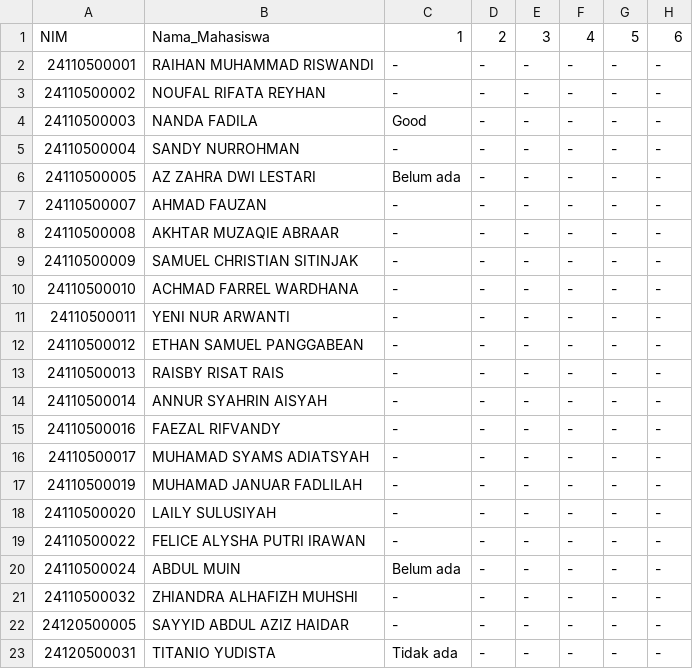
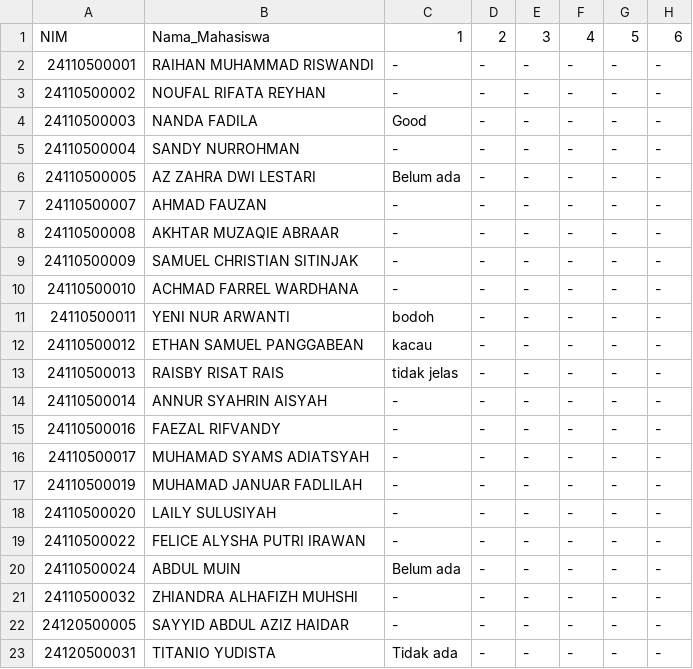
Before and after one commit to adambhuana/sentimen_ind, a CSV file: komentar_dbs_reguler.csv, drawn as a sheet; only a part is shown; the diff names each change by its address in the sheet, - before the commit and + after, or states it on an @@ line.

Commit message:
Add files via upload

```diff
--- a/komentar_dbs_reguler.csv
+++ b/komentar_dbs_reguler.csv
-C11: -
+C11: bodoh
-C12: -
+C12: kacau
-C13: -
+C13: tidak jelas
```
